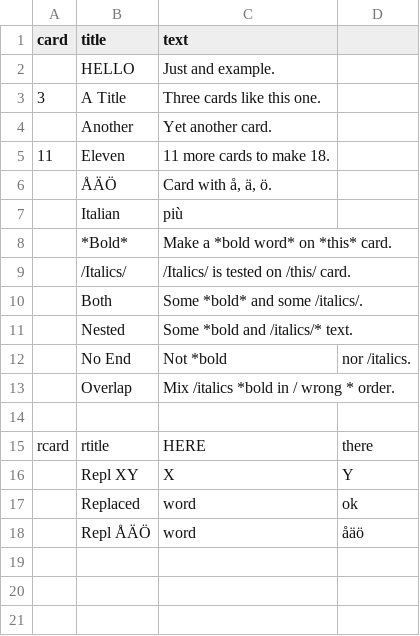
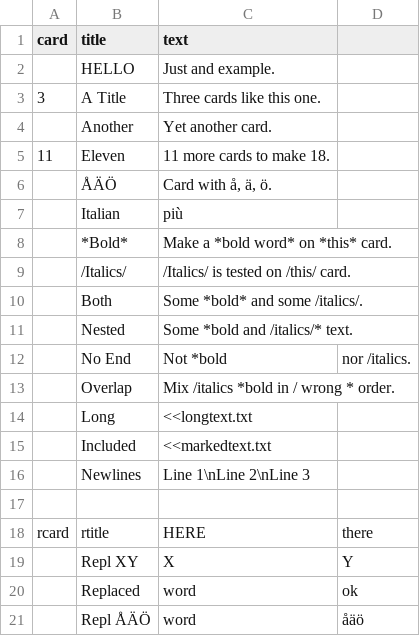
Before and after one commit to lifelike/countersheetsextension, a CSV file: examples/cards.csv, drawn as a sheet; the diff names each change by its address in the sheet, - before the commit and + after, or states it on an @@ line.

Commit message:
Use content from external text file

```diff
--- a/examples/cards.csv
+++ b/examples/cards.csv
+row 14:  | Long | <<longtext.txt
+row 15:  | Included | <<markedtext.txt
+row 16:  | Newlines | Line 1\nLine 2\nLine 3
```
Also changed, not shown: 7 other files.
